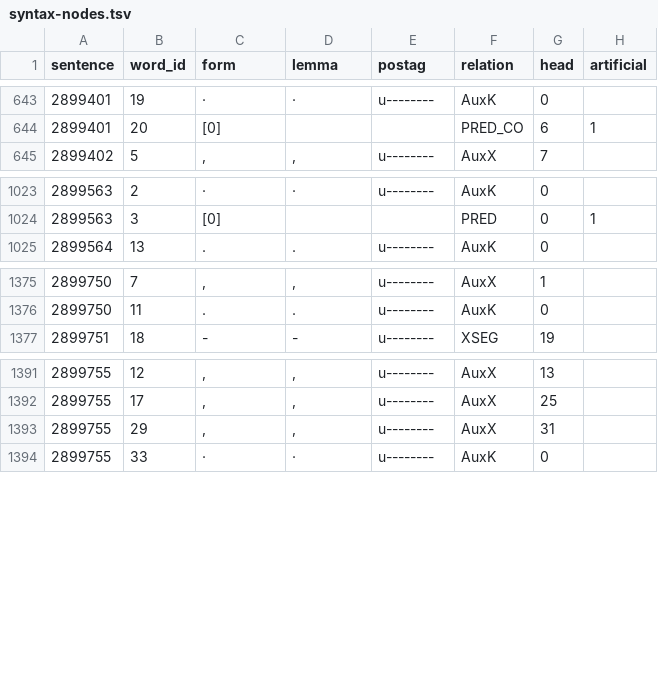
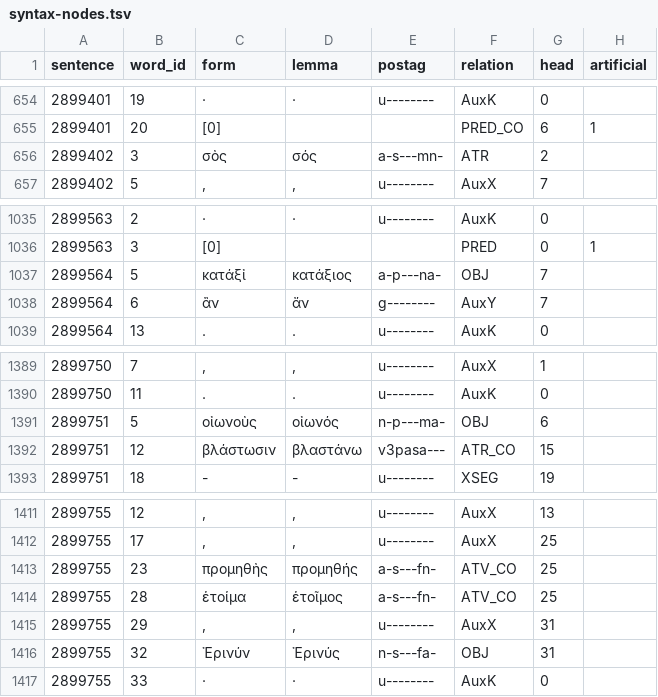
Before and after one commit to polemistes/anagnosis, a TSV file: texts/electra/syntax-nodes.tsv, drawn as a sheet; only a part is shown, gaps mark what is left out; the diff covers the shown part only.

```diff
--- a/texts/electra/syntax-nodes.tsv
+++ b/texts/electra/syntax-nodes.tsv
@@ -644,2 +655,3 @@ sentence	word_id	form	lemma	postag	relation	head	artificial
 2899401	20	[0]			PRED_CO	6	1
+2899402	3	σὸς	σός	a-s---mn-	ATR	2	
 2899402	5	,	,	u--------	AuxX	7	
@@ -1024,2 +1036,4 @@ sentence	word_id	form	lemma	postag	relation	head	artificial
 2899563	3	[0]			PRED	0	1
+2899564	5	κατάξἰ	κατάξιος	a-p---na-	OBJ	7	
+2899564	6	ἂν	ἄν	g--------	AuxY	7	
 2899564	13	.	.	u--------	AuxK	0	
@@ -1376,2 +1390,4 @@ sentence	word_id	form	lemma	postag	relation	head	artificial
 2899750	11	.	.	u--------	AuxK	0	
+2899751	5	οἰωνοὺς	οἰωνός	n-p---ma-	OBJ	6	
+2899751	12	βλάστωσιν	βλαστάνω	v3pasa---	ATR_CO	15	
 2899751	18	-	-	u--------	XSEG	19	
@@ -1392,3 +1412,6 @@ sentence	word_id	form	lemma	postag	relation	head	artificial
 2899755	17	,	,	u--------	AuxX	25	
+2899755	23	προμηθὴς	προμηθής	a-s---fn-	ATV_CO	25	
+2899755	28	ἑτοίμα	ἑτοῖμος	a-s---fn-	ATV_CO	25	
 2899755	29	,	,	u--------	AuxX	31	
+2899755	32	Ἐρινύν	Ἐρινύς	n-s---fa-	OBJ	31	
 2899755	33	·	·	u--------	AuxK	0	
```
Also changed, not shown: 15 added rows elsewhere in this file, texts/electra/tokens.tsv, 18 other files.
